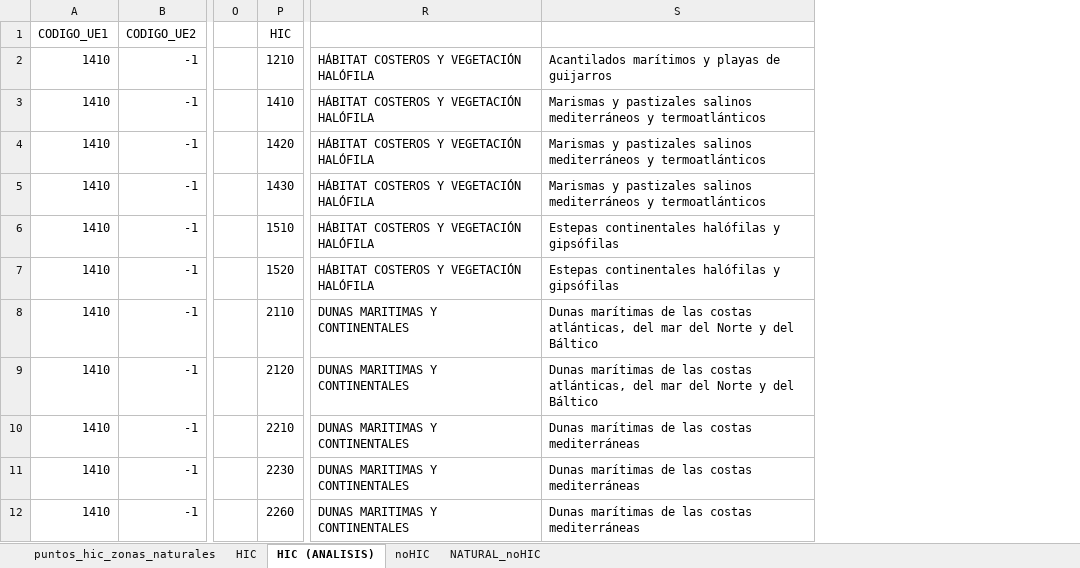
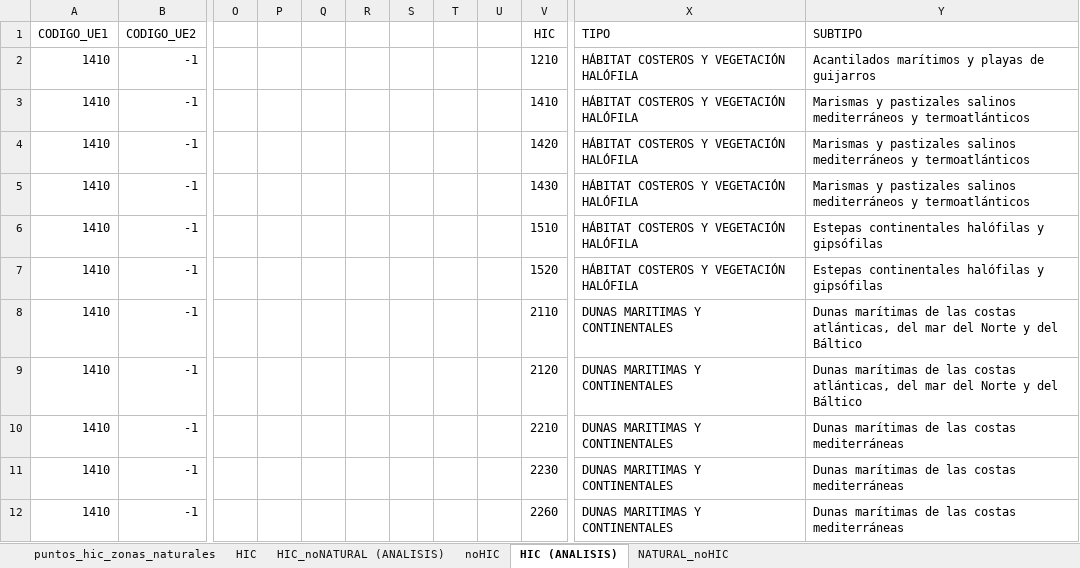
Before and after one commit to alba-linares/rTFM, an Excel workbook: Cartografia/output/puntos_analisis/puntos_hic_zonas_naturales.xlsx, sheet HIC (ANALISIS), drawn as a sheet; only a part is shown, gaps mark what is left out; values as stored, in another font and other column widths than the file's, no borders; charts and pictures not drawn; addresses are those after the commit; the diff names each change by its address in the sheet, - before the commit and + after, or states it on an @@ line.

Commit message:
he clasificado los habitats que antes no eran zona natural segun el MUCVA, tambien he escrito algunas anotaciones de la tutoria

```diff
--- a/Cartografia/output/puntos_analisis/puntos_hic_zonas_naturales.xlsx (sheet HIC (ANALISIS))
+++ b/Cartografia/output/puntos_analisis/puntos_hic_zonas_naturales.xlsx (sheet HIC (ANALISIS))
+sheet tab: HIC_noNATURAL (ANALISIS)
@@ sheet tab order changed: puntos_hic_zonas_naturales | HIC | HIC_noNATURAL (ANALISIS) | noHIC | HIC (ANALISIS) | NATURAL_noHIC @@
+column P, empty
+column Q, empty
+column R, empty
+column S, empty
+column T, empty
+column U, empty
-X1: (empty)
+X1: TIPO
-Y1: (empty)
+Y1: SUBTIPO
```
Also changed, not shown: sheet puntos_hic_zonas_naturales, sheet NATURAL_noHIC, formulas that keep their value, hidden cells, charts or pictures, 4 other files.
